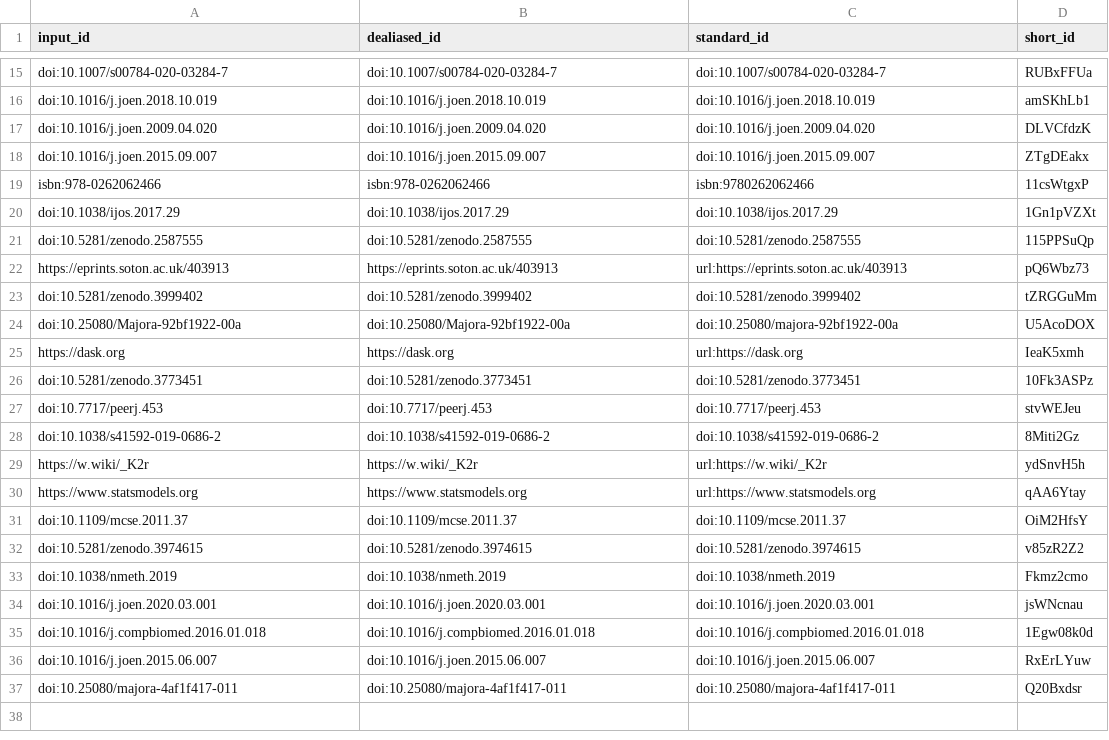
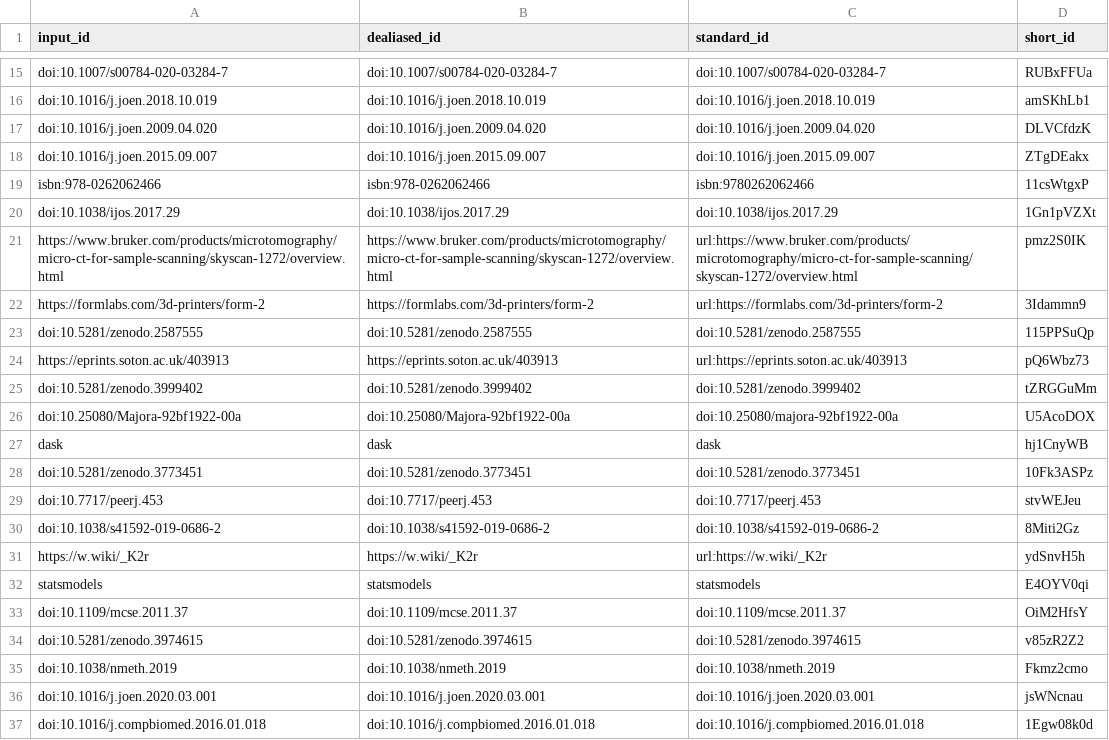
Before and after one commit to habi/zmk-tooth-cohort-method-manuscript, a TSV file: citations.tsv, drawn as a sheet; only a part is shown, gaps mark what is left out; the shorter side is filled out with more unchanged rows.

Commit message:
Actually *use* updated citations [ci skip]
This build is based on
https://github.com/habi/zmk-tooth-cohort-method-manuscript/commit/fa9d273c476034bff65ef2a3b8558b8b1527b7be.

This commit was created by the following CI build and job:
https://github.com/habi/zmk-tooth-cohort-method-manuscript/commit/fa9d273c476034bff65ef2a3b8558b8b1527b7be/checks
https://github.com/habi/zmk-tooth-cohort-method-manuscript/runs/343318512

```diff
--- a/citations.tsv
+++ b/citations.tsv
@@ -20,2 +20,4 @@ isbn:978-0262062466	isbn:978-0262062466	isbn:9780262062466	11csWtgxP
 doi:10.1038/ijos.2017.29	doi:10.1038/ijos.2017.29	doi:10.1038/ijos.2017.29	1Gn1pVZXt
+https://www.bruker.com/products/microtomography/micro-ct-for-sample-scanning/skyscan-1272/overview.html	https://www.bruker.com/products/microtomography/micro-ct-for-sample-scanning/skyscan-1272/overview.html	url:https://www.bruker.com/products/microtomography/micro-ct-for-sample-scanning/skyscan-1272/overview.html	pmz2S0IK
+https://formlabs.com/3d-printers/form-2	https://formlabs.com/3d-printers/form-2	url:https://formlabs.com/3d-printers/form-2	3Idammn9
 doi:10.5281/zenodo.2587555	doi:10.5281/zenodo.2587555	doi:10.5281/zenodo.2587555	115PPSuQp
@@ -24,3 +26,3 @@ doi:10.5281/zenodo.3999402	doi:10.5281/zenodo.3999402	doi:10.5281/zenodo.3999402
 doi:10.25080/Majora-92bf1922-00a	doi:10.25080/Majora-92bf1922-00a	doi:10.25080/majora-92bf1922-00a	U5AcoDOX
-https://dask.org	https://dask.org	url:https://dask.org	IeaK5xmh
+dask	dask	dask	hj1CnyWB
 doi:10.5281/zenodo.3773451	doi:10.5281/zenodo.3773451	doi:10.5281/zenodo.3773451	10Fk3ASPz
@@ -29,3 +31,3 @@ doi:10.1038/s41592-019-0686-2	doi:10.1038/s41592-019-0686-2	doi:10.1038/s41592-0
 https://w.wiki/_K2r	https://w.wiki/_K2r	url:https://w.wiki/_K2r	ydSnvH5h
-https://www.statsmodels.org	https://www.statsmodels.org	url:https://www.statsmodels.org	qAA6Ytay
+statsmodels	statsmodels	statsmodels	E4OYV0qi
 doi:10.1109/mcse.2011.37	doi:10.1109/mcse.2011.37	doi:10.1109/mcse.2011.37	OiM2HfsY
```
Also changed, not shown: 6 other files.
